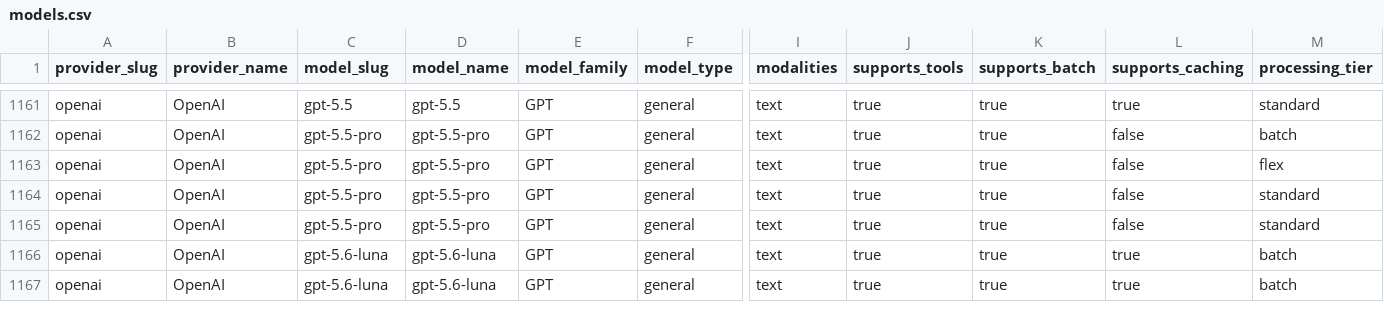
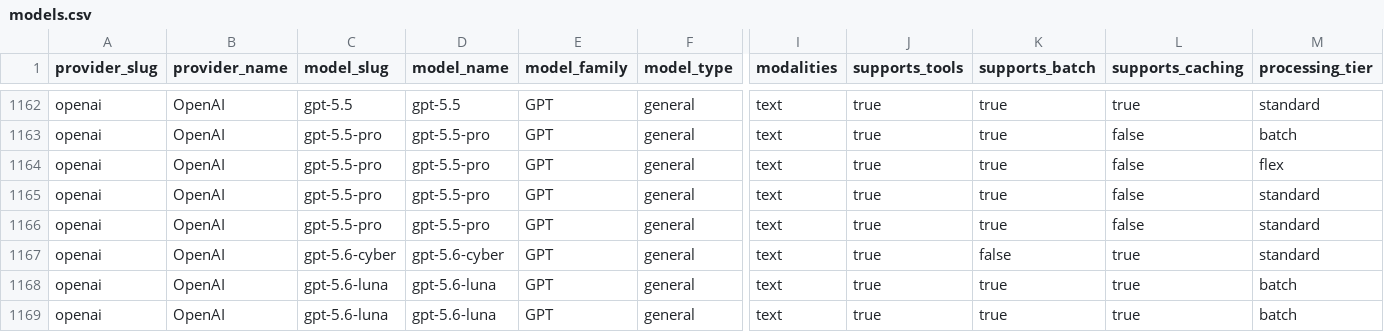
Before and after one commit to llmrates/llm-pricing-dataset, a CSV file: data/models.csv, drawn as a sheet; only a part is shown, gaps mark what is left out; rows hold the shown columns only; the diff covers the shown part only; the diff names each change by its address in the sheet, - before the commit and + after, or states it on an @@ line.

Commit message:
chore: update dataset (2026-08-11)

```diff
--- a/data/models.csv
+++ b/data/models.csv
+row 1167: openai | OpenAI | gpt-5.6-cyber | gpt-5.6-cyber | GPT | general | text | true | false | true | standard
```
Also changed, not shown: 5 added rows, 9 moved rows and 89 edited cells elsewhere in this file, data/providers.csv, 3 other files.
